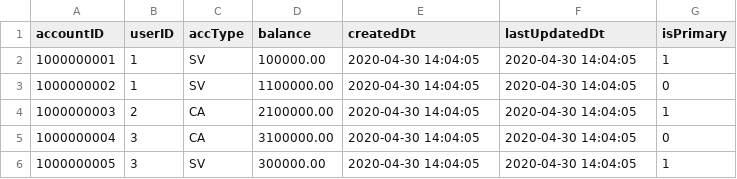
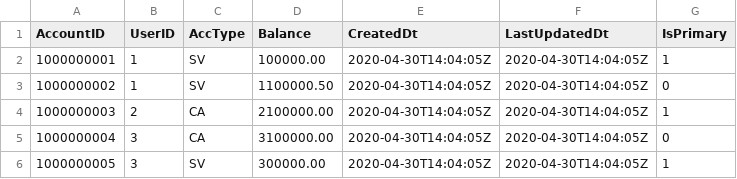
Before and after one commit to sleepynut/YottaDB-experiment, a CSV file: rsc/account.csv, drawn as a sheet.

```diff
--- a/rsc/account.csv
+++ b/rsc/account.csv
@@ -1,6 +1,6 @@
-accountID,userID,accType,balance,createdDt,lastUpdatedDt,isPrimary
-1000000001,1,SV,100000.00,2020-04-30 14:04:05,2020-04-30 14:04:05,1
-1000000002,1,SV,1100000.00,2020-04-30 14:04:05,2020-04-30 14:04:05,0
-1000000003,2,CA,2100000.00,2020-04-30 14:04:05,2020-04-30 14:04:05,1
-1000000004,3,CA,3100000.00,2020-04-30 14:04:05,2020-04-30 14:04:05,0
-1000000005,3,SV,300000.00,2020-04-30 14:04:05,2020-04-30 14:04:05,1
+AccountID,UserID,AccType,Balance,CreatedDt,LastUpdatedDt,IsPrimary
+1000000001,1,SV,100000.00,2020-04-30T14:04:05Z,2020-04-30T14:04:05Z,1
+1000000002,1,SV,1100000.50,2020-04-30T14:04:05Z,2020-04-30T14:04:05Z,0
+1000000003,2,CA,2100000.00,2020-04-30T14:04:05Z,2020-04-30T14:04:05Z,1
+1000000004,3,CA,3100000.00,2020-04-30T14:04:05Z,2020-04-30T14:04:05Z,0
+1000000005,3,SV,300000.00,2020-04-30T14:04:05Z,2020-04-30T14:04:05Z,1
```
Also changed, not shown: rsc/user.csv, 10 other files.
